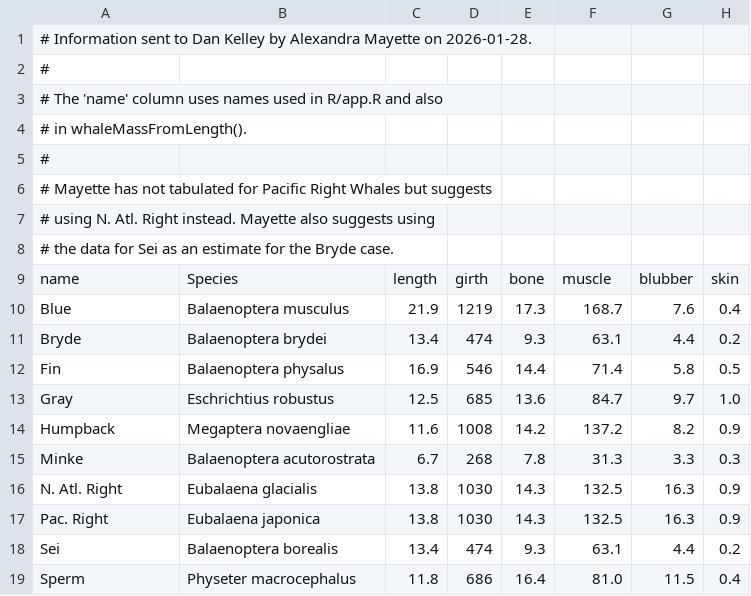
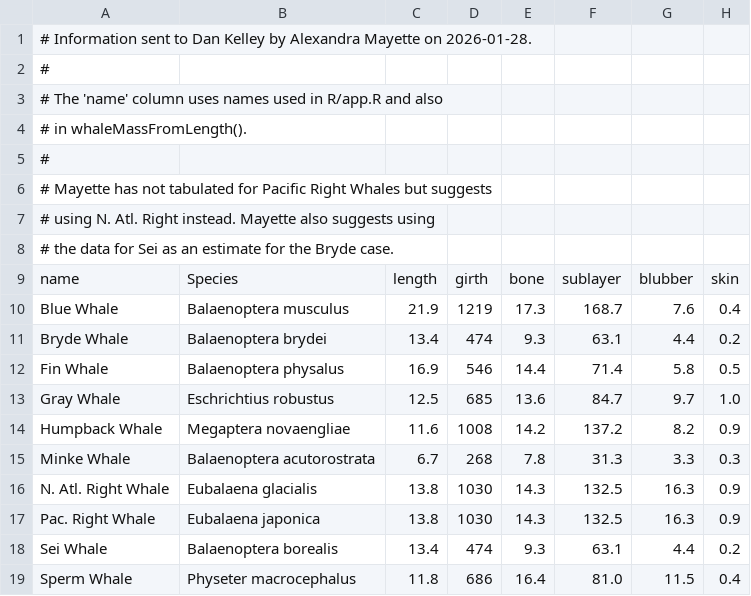
Before and after one commit to dankelley/whalestrike, a CSV file: create_data/whale_measurements.csv, drawn as a sheet.

```diff
--- a/create_data/whale_measurements.csv
+++ b/create_data/whale_measurements.csv
@@ -8,12 +8,12 @@
 # the data for Sei as an estimate for the Bryde case.
-name,Species,length,girth,bone,muscle,blubber,skin
-Blue,Balaenoptera musculus,21.9,1219,17.3,168.7,7.6,0.4
-Bryde,Balaenoptera brydei,13.4,474,9.3,63.1,4.4,0.2
-Fin,Balaenoptera physalus,16.9,546,14.4,71.4,5.8,0.5
-Gray,Eschrichtius robustus,12.5,685,13.6,84.7,9.7,1.0
-Humpback,Megaptera novaengliae,11.6,1008,14.2,137.2,8.2,0.9
-Minke,Balaenoptera acutorostrata,6.7,268,7.8,31.3,3.3,0.3
-N. Atl. Right,Eubalaena glacialis,13.8,1030,14.3,132.5,16.3,0.9
-Pac. Right,Eubalaena japonica,13.8,1030,14.3,132.5,16.3,0.9
-Sei,Balaenoptera borealis,13.4,474,9.3,63.1,4.4,0.2
-Sperm,Physeter macrocephalus,11.8,686,16.4,81.0,11.5,0.4
+name,Species,length,girth,bone,sublayer,blubber,skin
+Blue Whale,Balaenoptera musculus,21.9,1219,17.3,168.7,7.6,0.4
+Bryde Whale,Balaenoptera brydei,13.4,474,9.3,63.1,4.4,0.2
+Fin Whale,Balaenoptera physalus,16.9,546,14.4,71.4,5.8,0.5
+Gray Whale,Eschrichtius robustus,12.5,685,13.6,84.7,9.7,1.0
+Humpback Whale,Megaptera novaengliae,11.6,1008,14.2,137.2,8.2,0.9
+Minke Whale,Balaenoptera acutorostrata,6.7,268,7.8,31.3,3.3,0.3
+N. Atl. Right Whale,Eubalaena glacialis,13.8,1030,14.3,132.5,16.3,0.9
+Pac. Right Whale,Eubalaena japonica,13.8,1030,14.3,132.5,16.3,0.9
+Sei Whale,Balaenoptera borealis,13.4,474,9.3,63.1,4.4,0.2
+Sperm Whale,Physeter macrocephalus,11.8,686,16.4,81.0,11.5,0.4
```
Also changed, not shown: 13 other files.
